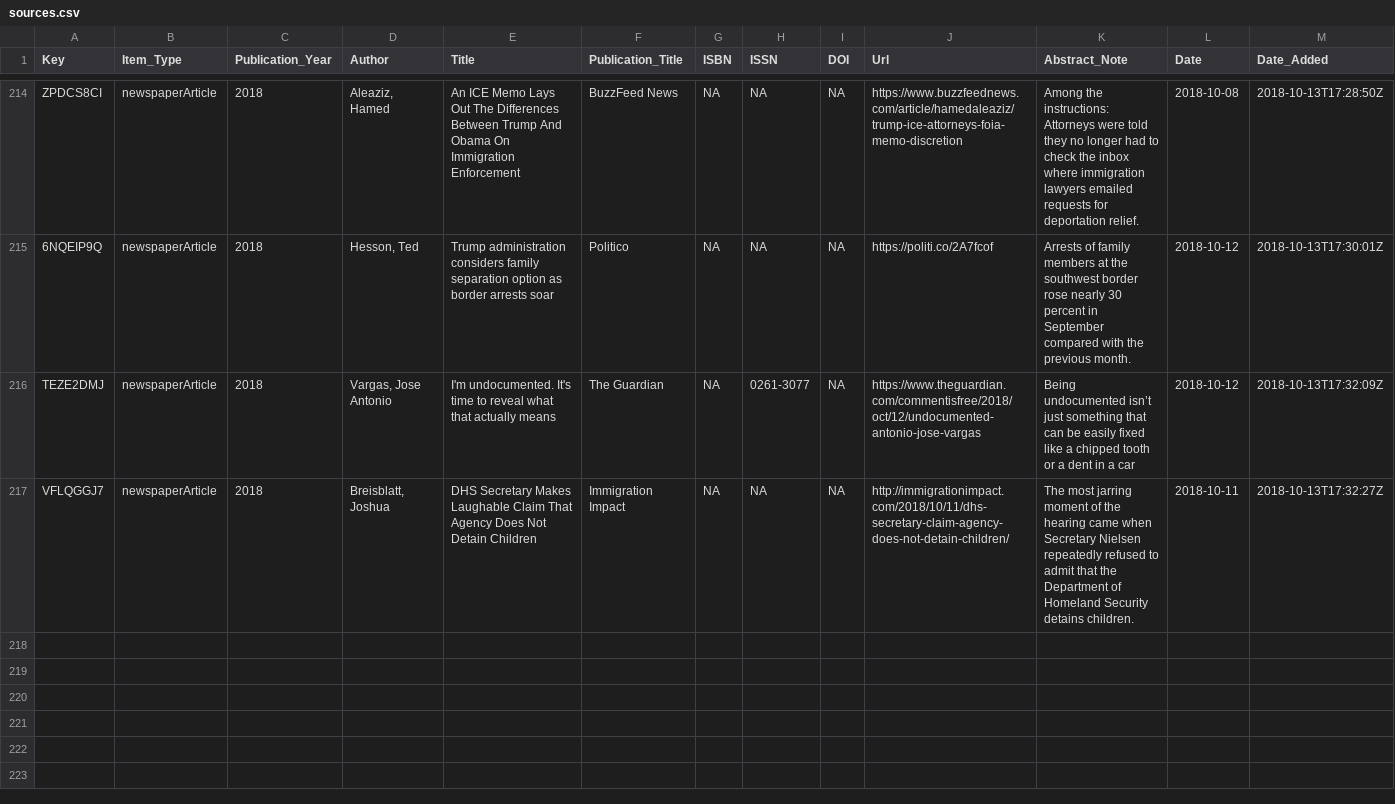
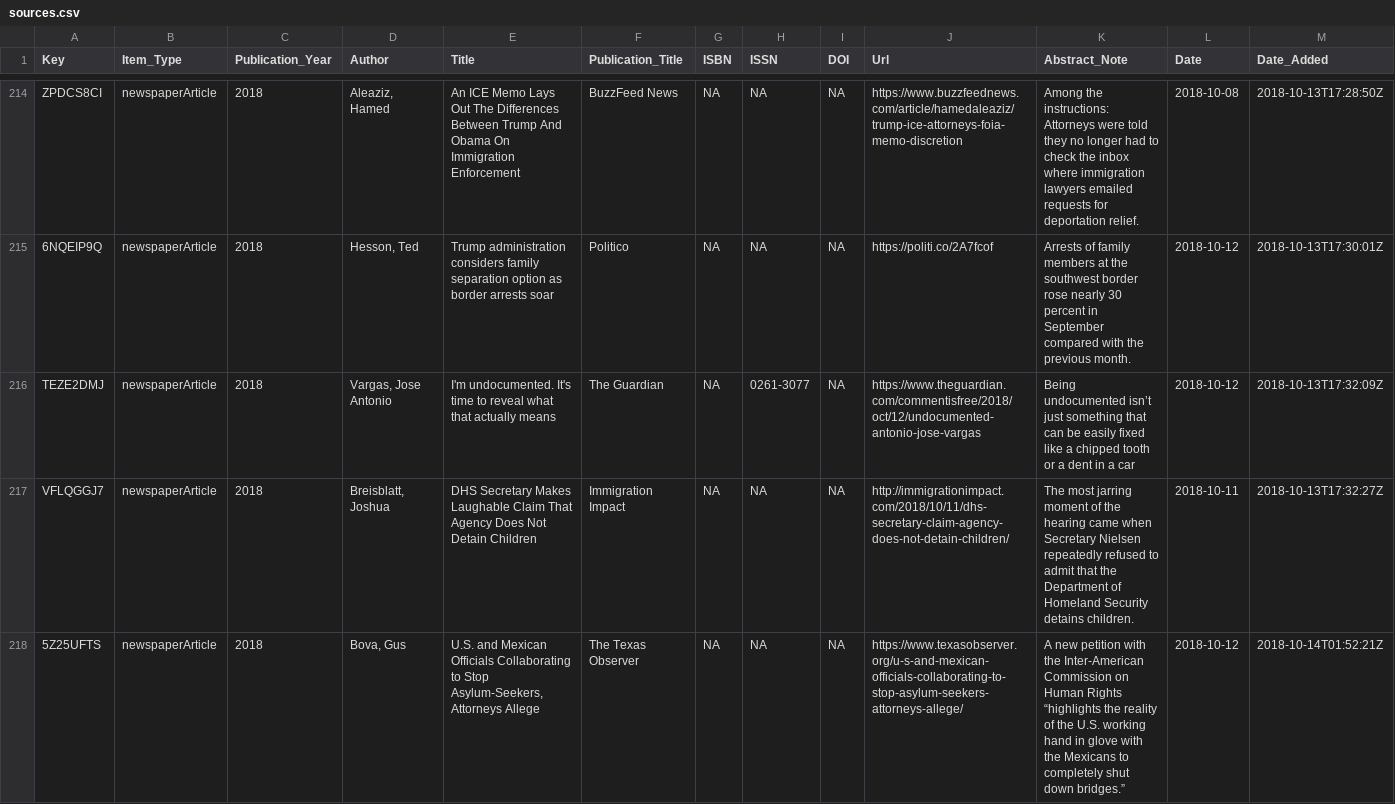
Before and after one commit to waronimmigrants/waronimmigrants.github.io, a CSV file: _data/sources.csv, drawn as a sheet; only a part is shown, gaps mark what is left out; rows hold the shown columns only; the diff names each change by its address in the sheet, - before the commit and + after, or states it on an @@ line.

Commit message:
sources

```diff
--- a/_data/sources.csv
+++ b/_data/sources.csv
+row 218: 5Z25UFTS | newspaperArticle | 2018 | Bova, Gus | U.S. and Mexican Officials Collaborating to Stop Asylum-Seekers, Attorneys Allege | The Texas Observer | NA | NA | NA | https://www.texasobserver.org/u-s-and-mexican-officials-collaborating-to-stop-asylum-seekers-attorneys-allege/ | A new petition with the Inter-American Commission on Human Rights “highlights the reality of the U.S. working hand in glove with the Mexicans to completely shut down bridges.” | 2018-10-12 | 2018-10-14T01:52:21Z
```
